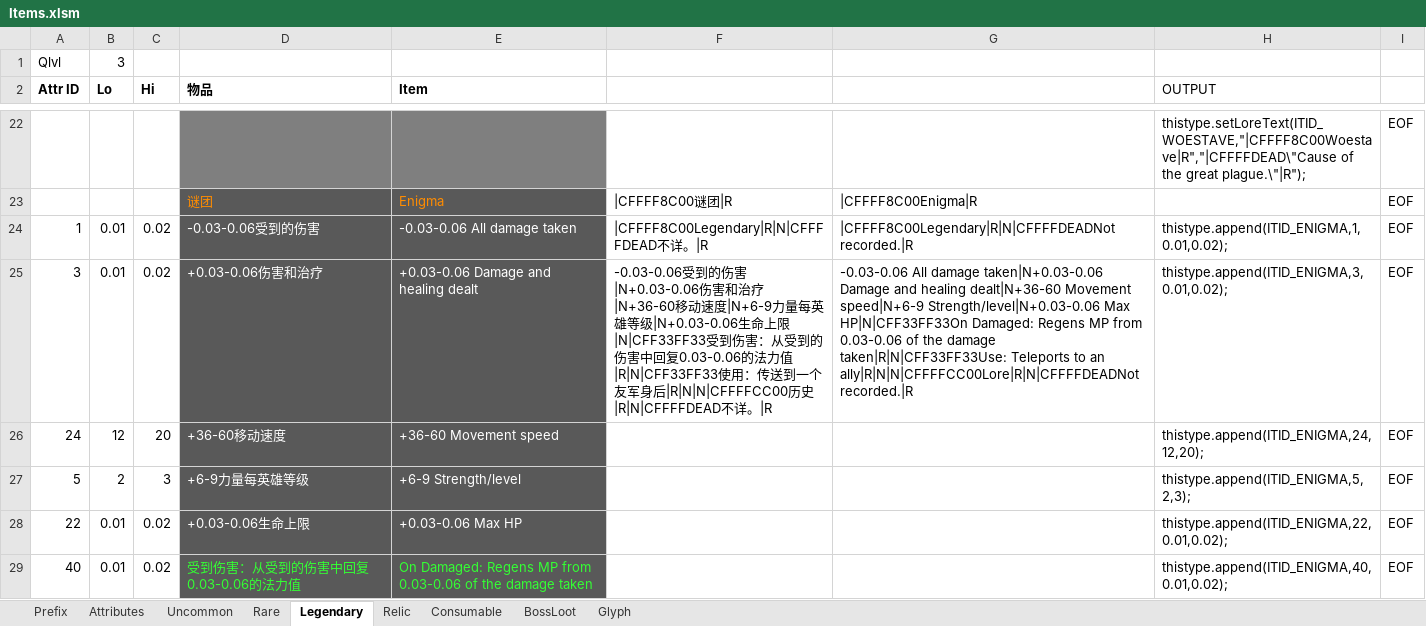
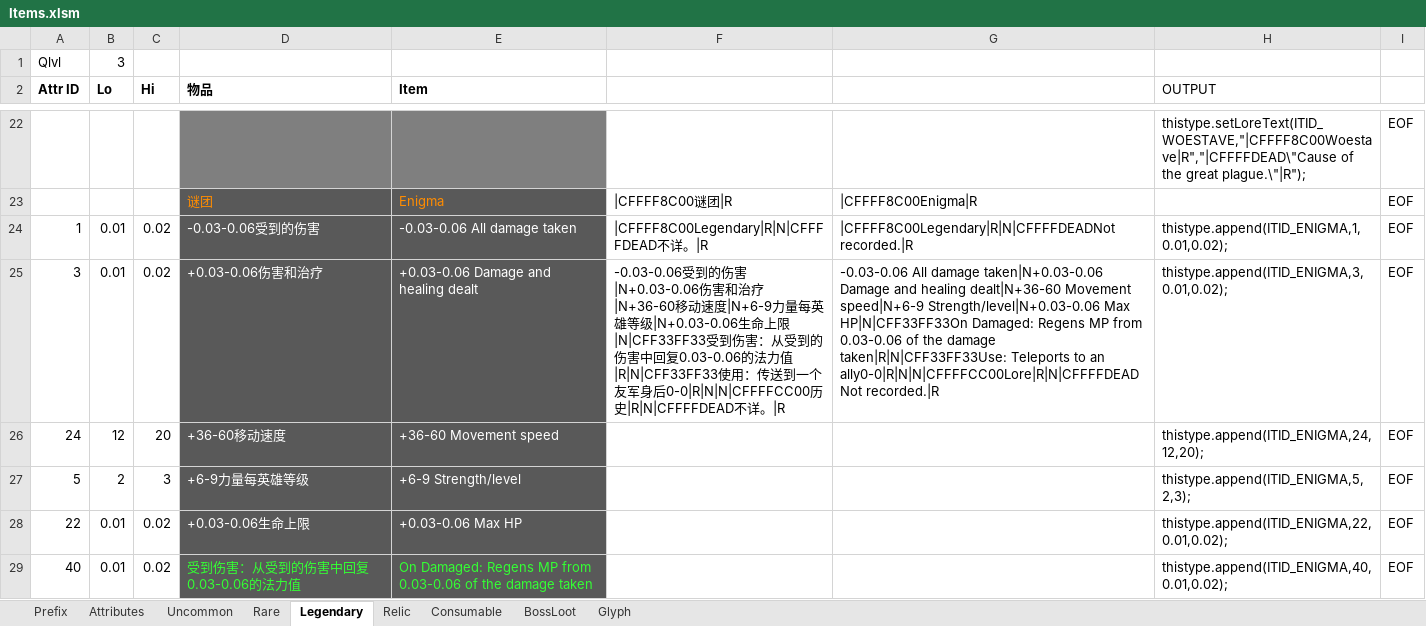
Before and after one commit to yatyricky/Zulaman-WE, an Excel workbook: design/Items.xlsm, sheet Legendary, drawn as a sheet; only a part is shown, gaps mark what is left out; values as stored, in another font and other column widths than the file's, no borders; charts and pictures not drawn; the diff covers the shown part only; the diff names each change by its address in the sheet, - before the commit and + after, or states it on an @@ line.

```diff
--- a/design/Items.xlsm (sheet Legendary)
+++ b/design/Items.xlsm (sheet Legendary)
-F25: …友军身后|R|N|N|CFFFFCC00历史|R|N|CFFFFDEAD不…
+F25: …友军身后0-0|R|N|N|CFFFFCC00历史|R|N|CFFFFDEAD不…
-G25: …to an ally|R|N|N|CFFFFCC00Lore|R|N|CFFFFDEADNot recorded.|R
+G25: …to an ally0-0|R|N|N|CFFFFCC00Lore|R|N|CFFFFDEADNot recorded.|R
```
Also changed, not shown: 11 edited cells elsewhere in this sheet, sheet Attributes, sheet Rare, sheet Uncommon, formulas that keep their value, charts or pictures, design/Abilities.xlsm, 2 other files.
